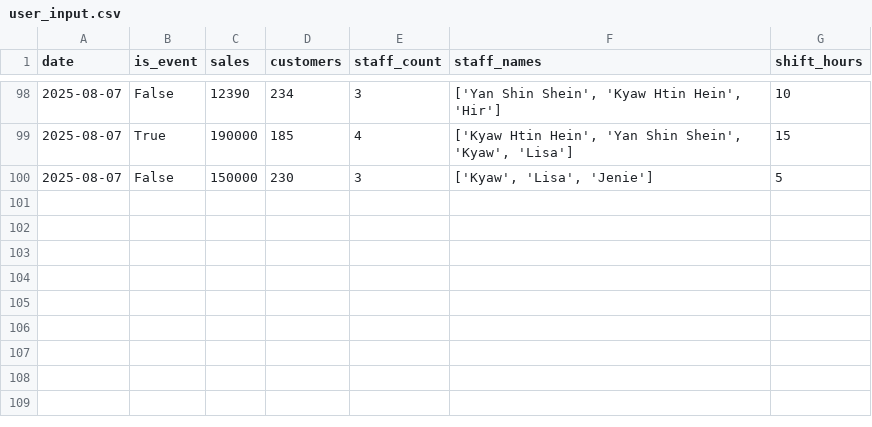
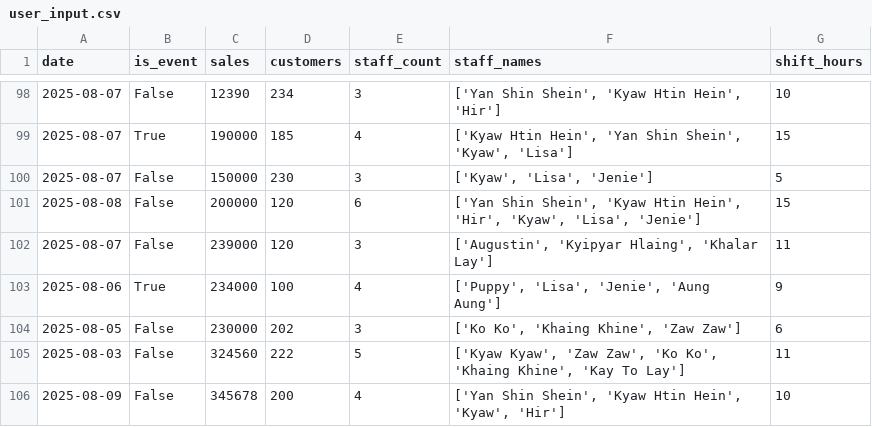
Before and after one commit to Kyawhtin21501/CCC_project, a CSV file: data/user_input.csv, drawn as a sheet; only a part is shown, gaps mark what is left out; the diff names each change by its address in the sheet, - before the commit and + after, or states it on an @@ line.

Commit message:
data integrated with ui in dashboard

```diff
--- a/data/user_input.csv
+++ b/data/user_input.csv
+row 101: 2025-08-08 | False | 200000 | 120 | 6 | ['Yan Shin Shein', 'Kyaw Htin Hein', 'Hir', 'Kyaw', 'Lisa', 'Jenie'] | 15
+row 102: 2025-08-07 | False | 239000 | 120 | 3 | ['Augustin', 'Kyipyar Hlaing', 'Khalar Lay'] | 11
+row 103: 2025-08-06 | True | 234000 | 100 | 4 | ['Puppy', 'Lisa', 'Jenie', 'Aung Aung'] | 9
+row 104: 2025-08-05 | False | 230000 | 202 | 3 | ['Ko Ko', 'Khaing Khine', 'Zaw Zaw'] | 6
+row 105: 2025-08-03 | False | 324560 | 222 | 5 | ['Kyaw Kyaw', 'Zaw Zaw', 'Ko Ko', 'Khaing Khine', 'Kay To Lay'] | 11
+row 106: 2025-08-09 | False | 345678 | 200 | 4 | ['Yan Shin Shein', 'Kyaw Htin Hein', 'Kyaw', 'Hir'] | 10
```
Also changed, not shown: 8 other files.
